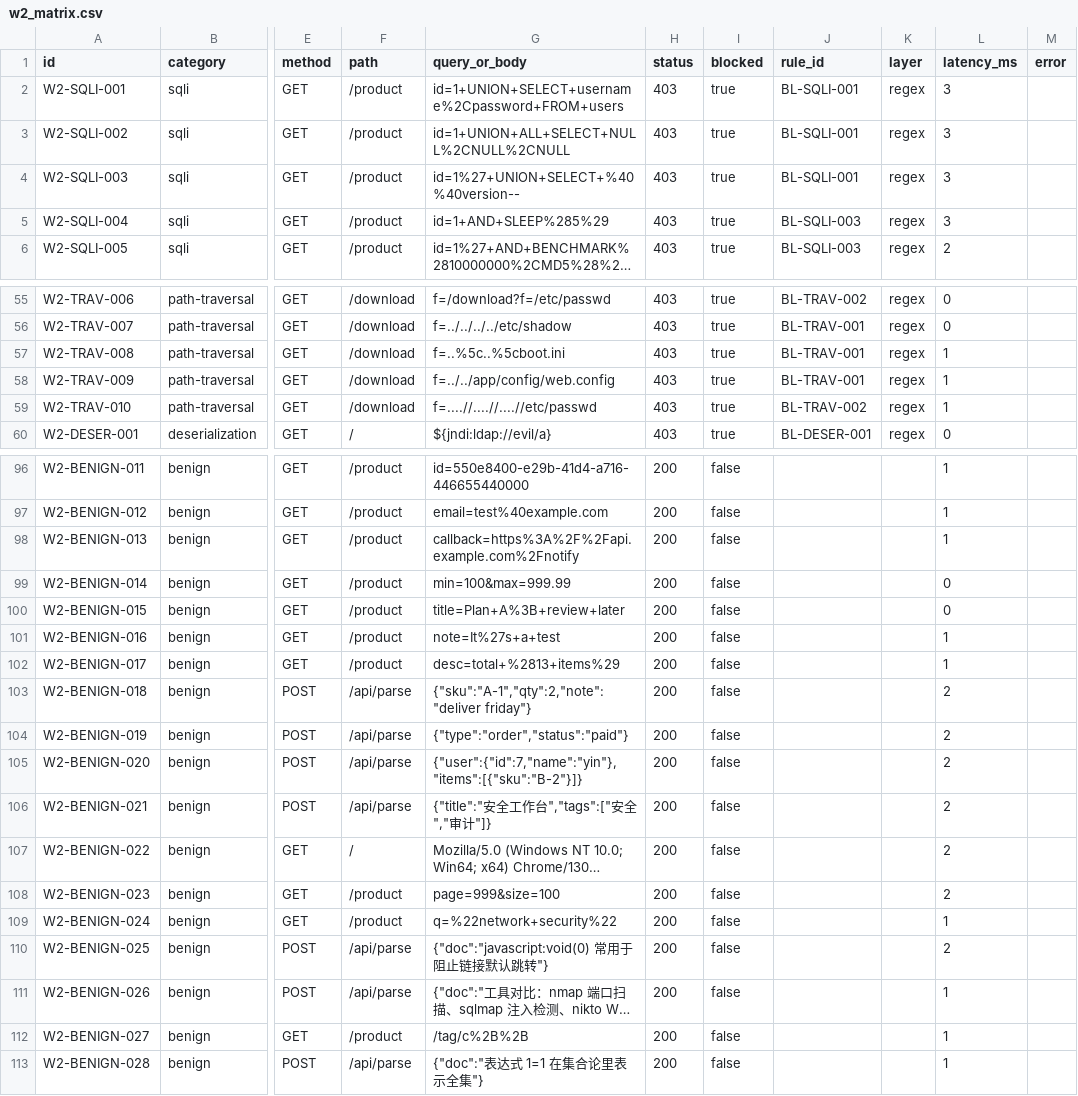
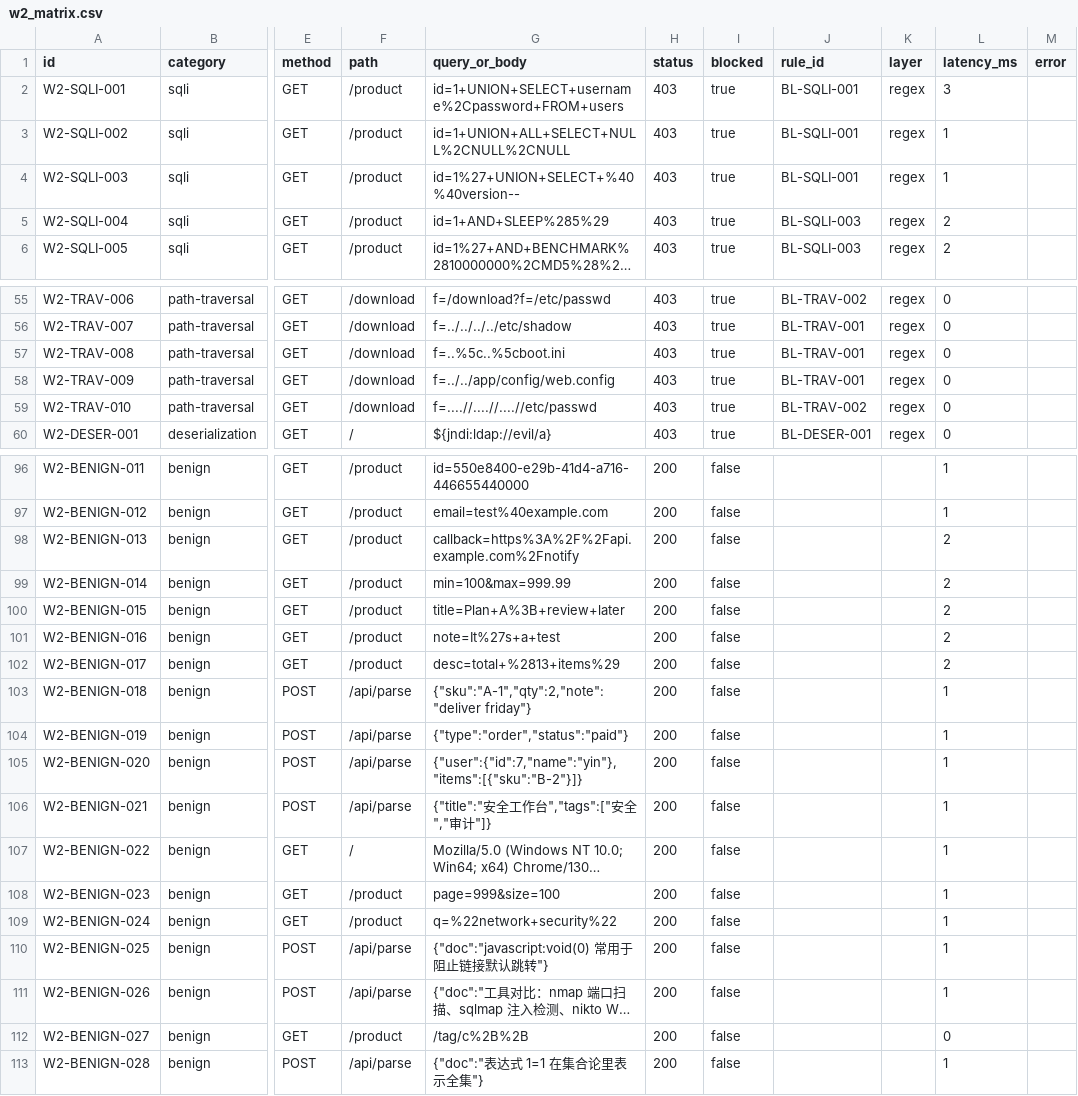
Before and after one commit to yliucherish/bypasslab, a CSV file: out/w2_matrix.csv, drawn as a sheet; only a part is shown, gaps mark what is left out; long unchanged cells end in …; the diff covers the shown part only; the diff names each change by its address in the sheet, - before the commit and + after, or states it on an @@ line.

```diff
--- a/out/w2_matrix.csv
+++ b/out/w2_matrix.csv
-L3:L4 (latency_ms): 3
+L3:L4 (latency_ms): 1
-L5 (latency_ms): 3
+L5 (latency_ms): 2
-L57:L59 (latency_ms): 1
+L57:L59 (latency_ms): 0
-L98 (latency_ms): 1
+L98 (latency_ms): 2
-L99:L100 (latency_ms): 0
+L99:L100 (latency_ms): 2
-L101:L102 (latency_ms): 1
+L101:L102 (latency_ms): 2
-L103:L108 (latency_ms): 2
+L103:L108 (latency_ms): 1
-L110 (latency_ms): 2
+L110 (latency_ms): 1
-L112 (latency_ms): 1
+L112 (latency_ms): 0
```
Also changed, not shown: 16 edited cells elsewhere in this file.
